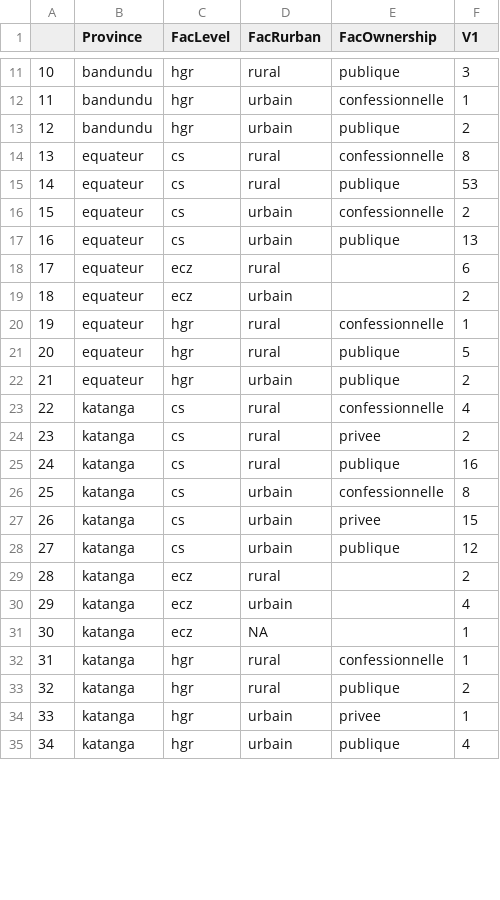
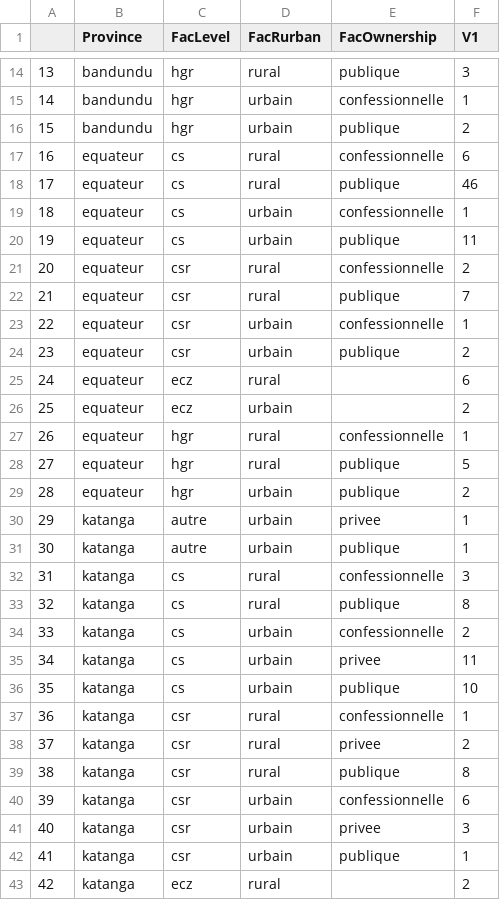
Before and after one commit to grlurton/DRC_HRH, a CSV file: output/tables/fac_number_appui.csv, drawn as a sheet; only a part is shown, gaps mark what is left out; the shorter side is filled out with more unchanged rows; addresses are those after the commit; the diff covers the shown part only; the diff names each change by its address in the sheet, - before the commit and + after, or states it on an @@ line.

Commit message:
reintegrating csr into facility level descriptives
changed data clean to not merge cs and csr

changed norm tables to have csr as a category

changed data_desc.r to allow multiple faclevel in graph

closes #1

@mariapaola5 see updated output/graph and output/table

```diff
--- a/output/tables/fac_number_appui.csv
+++ b/output/tables/fac_number_appui.csv
@@ column A renumbered from row 11 down @@
-F17 (V1): 8
+F17 (V1): 6
-F18 (V1): 53
+F18 (V1): 46
-F19 (V1): 2
+F19 (V1): 1
-F20 (V1): 13
+F20 (V1): 11
+row 21: 20 | equateur | csr | rural | confessionnelle | 2
+row 22: 21 | equateur | csr | rural | publique | 7
+row 23: 22 | equateur | csr | urbain | confessionnelle | 1
+row 24: 23 | equateur | csr | urbain | publique | 2
+row 30: 29 | katanga | autre | urbain | privee | 1
+row 31: 30 | katanga | autre | urbain | publique | 1
-F32 (V1): 4
+F32 (V1): 3
+row 33: 32 | katanga | cs | rural | publique | 8
+row 34: 33 | katanga | cs | urbain | confessionnelle | 2
+row 35: 34 | katanga | cs | urbain | privee | 11
+row 36: 35 | katanga | cs | urbain | publique | 10
+row 37: 36 | katanga | csr | rural | confessionnelle | 1
-C38:C42 (FacLevel): cs
+C38:C42 (FacLevel): csr
-F39 (V1): 16
+F39 (V1): 8
-F40 (V1): 8
+F40 (V1): 6
-F41 (V1): 15
+F41 (V1): 3
-F42 (V1): 12
+F42 (V1): 1
```
Also changed, not shown: 5 added rows and 6 edited cells elsewhere in this file, output/tables/facilities_complete_table.csv, 6 other files.
